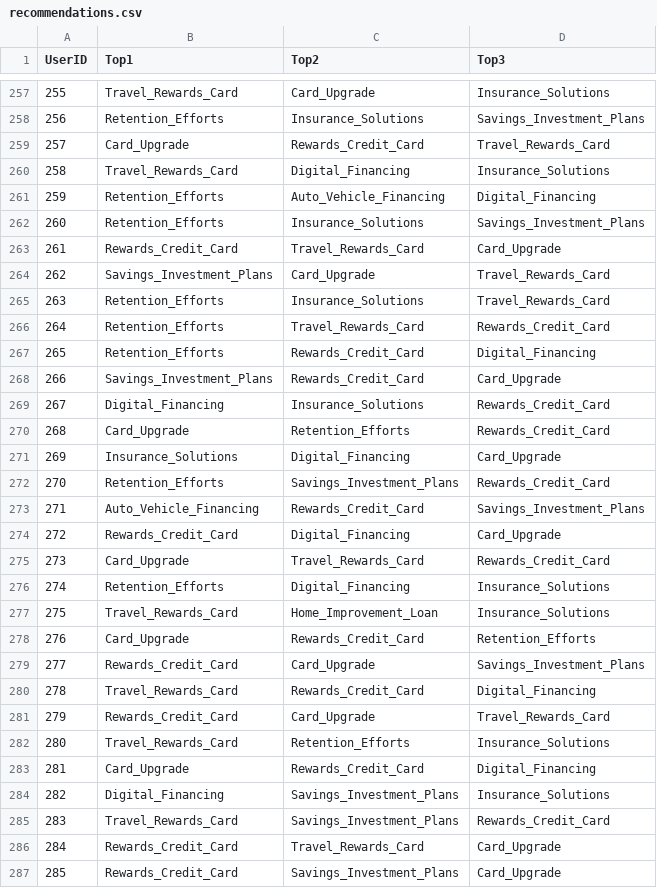
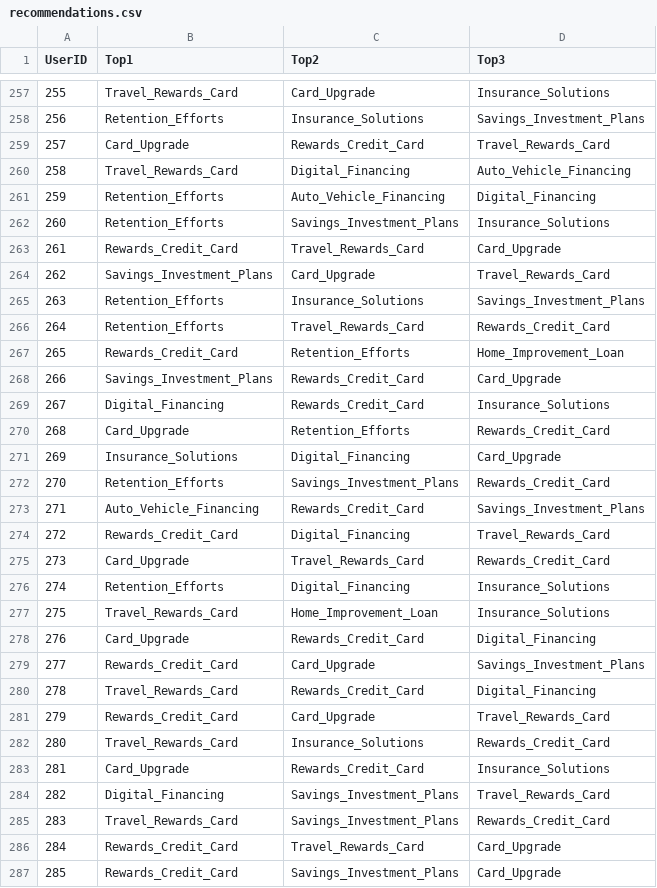
Before and after one commit to H6WU6R/DSA3101-Group-4, a CSV file: src/B1_Predicting_Customer_Preferences/recommendations.csv, drawn as a sheet; only a part is shown, gaps mark what is left out; the diff covers the shown part only.

```diff
--- a/src/B1_Predicting_Customer_Preferences/recommendations.csv
+++ b/src/B1_Predicting_Customer_Preferences/recommendations.csv
@@ -259,12 +259,12 @@ UserID,Top1,Top2,Top3
 257,Card_Upgrade,Rewards_Credit_Card,Travel_Rewards_Card
-258,Travel_Rewards_Card,Digital_Financing,Insurance_Solutions
+258,Travel_Rewards_Card,Digital_Financing,Auto_Vehicle_Financing
 259,Retention_Efforts,Auto_Vehicle_Financing,Digital_Financing
-260,Retention_Efforts,Insurance_Solutions,Savings_Investment_Plans
+260,Retention_Efforts,Savings_Investment_Plans,Insurance_Solutions
 261,Rewards_Credit_Card,Travel_Rewards_Card,Card_Upgrade
 262,Savings_Investment_Plans,Card_Upgrade,Travel_Rewards_Card
-263,Retention_Efforts,Insurance_Solutions,Travel_Rewards_Card
+263,Retention_Efforts,Insurance_Solutions,Savings_Investment_Plans
 264,Retention_Efforts,Travel_Rewards_Card,Rewards_Credit_Card
-265,Retention_Efforts,Rewards_Credit_Card,Digital_Financing
+265,Rewards_Credit_Card,Retention_Efforts,Home_Improvement_Loan
 266,Savings_Investment_Plans,Rewards_Credit_Card,Card_Upgrade
-267,Digital_Financing,Insurance_Solutions,Rewards_Credit_Card
+267,Digital_Financing,Rewards_Credit_Card,Insurance_Solutions
 268,Card_Upgrade,Retention_Efforts,Rewards_Credit_Card
@@ -273,3 +273,3 @@ UserID,Top1,Top2,Top3
 271,Auto_Vehicle_Financing,Rewards_Credit_Card,Savings_Investment_Plans
-272,Rewards_Credit_Card,Digital_Financing,Card_Upgrade
+272,Rewards_Credit_Card,Digital_Financing,Travel_Rewards_Card
 273,Card_Upgrade,Travel_Rewards_Card,Rewards_Credit_Card
@@ -277,3 +277,3 @@ UserID,Top1,Top2,Top3
 275,Travel_Rewards_Card,Home_Improvement_Loan,Insurance_Solutions
-276,Card_Upgrade,Rewards_Credit_Card,Retention_Efforts
+276,Card_Upgrade,Rewards_Credit_Card,Digital_Financing
 277,Rewards_Credit_Card,Card_Upgrade,Savings_Investment_Plans
@@ -281,5 +281,5 @@ UserID,Top1,Top2,Top3
 279,Rewards_Credit_Card,Card_Upgrade,Travel_Rewards_Card
-280,Travel_Rewards_Card,Retention_Efforts,Insurance_Solutions
-281,Card_Upgrade,Rewards_Credit_Card,Digital_Financing
-282,Digital_Financing,Savings_Investment_Plans,Insurance_Solutions
+280,Travel_Rewards_Card,Insurance_Solutions,Rewards_Credit_Card
+281,Card_Upgrade,Rewards_Credit_Card,Insurance_Solutions
+282,Digital_Financing,Savings_Investment_Plans,Travel_Rewards_Card
 283,Travel_Rewards_Card,Savings_Investment_Plans,Rewards_Credit_Card
```
Also changed, not shown: 166 edited cells elsewhere in this file, 18 other files.
